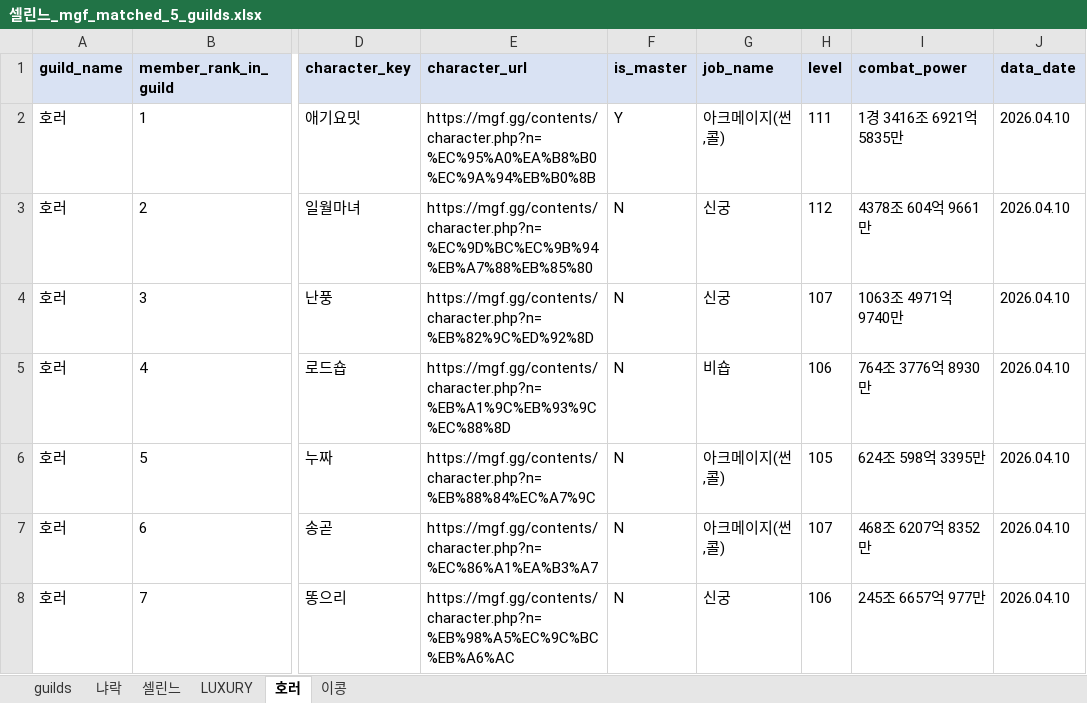
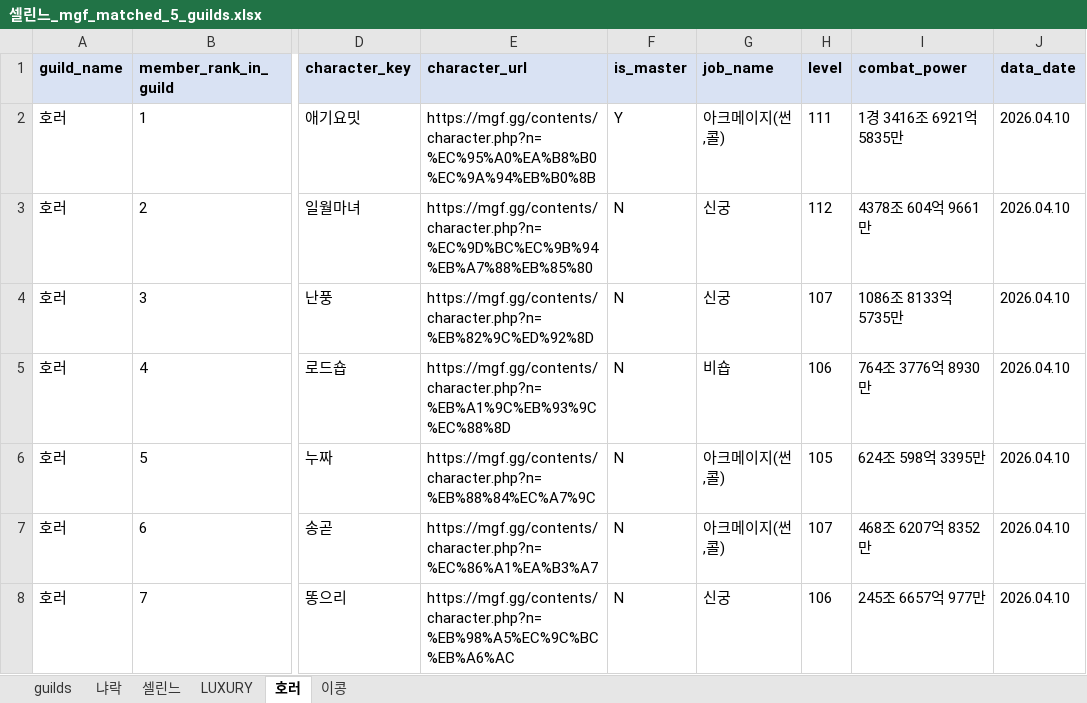
Before and after one commit to pogas/mgf_guild_match, an Excel workbook: reports/셀린느/셀린느_mgf_matched_5_guilds.xlsx, sheet 호러, drawn as a sheet; only a part is shown, gaps mark what is left out; values as stored, in another font and other column widths than the file's, no borders; the diff names each change by its address in the sheet, - before the commit and + after, or states it on an @@ line.

```diff
--- a/reports/셀린느/셀린느_mgf_matched_5_guilds.xlsx (sheet 호러)
+++ b/reports/셀린느/셀린느_mgf_matched_5_guilds.xlsx (sheet 호러)
-I4 (combat_power): 1063조 4971억 9740만
+I4 (combat_power): 1086조 8133억 5735만
```
Also changed, not shown: 1 other file.
